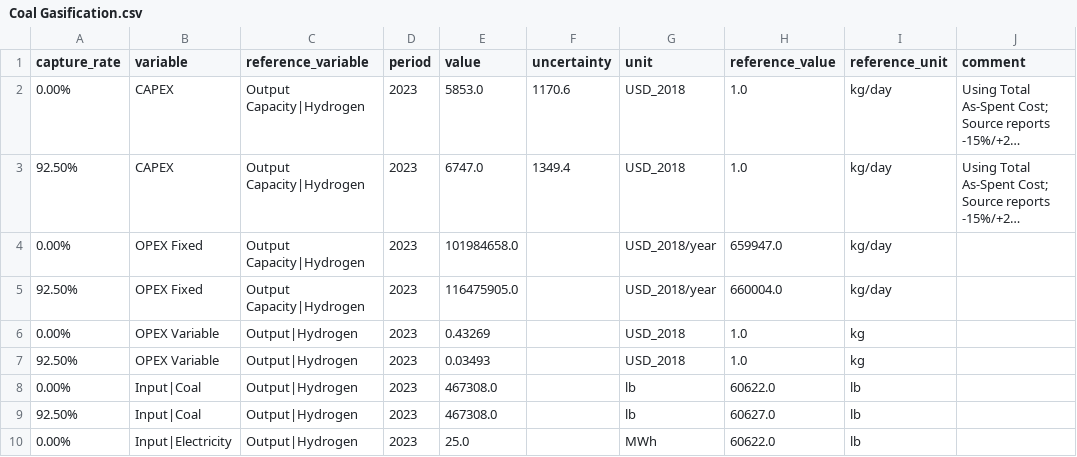
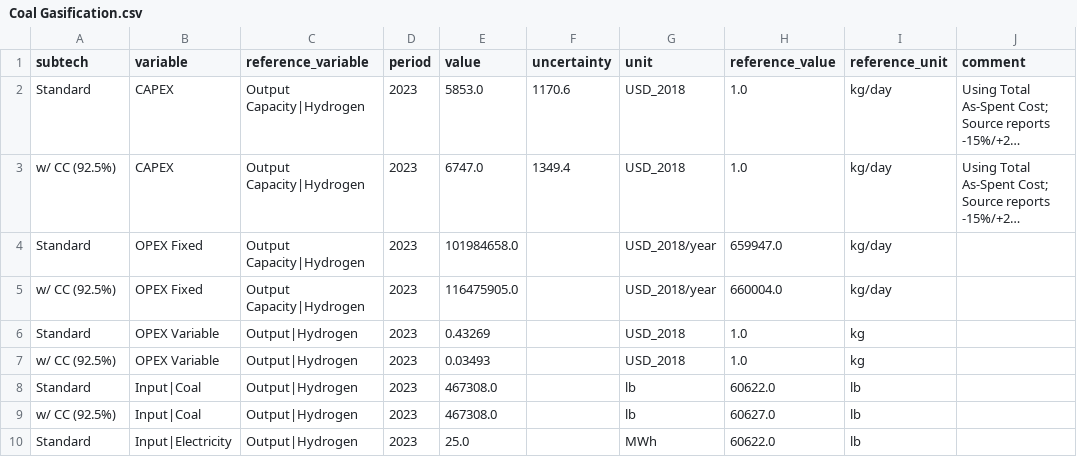
Before and after one commit to PhilippVerpoort/posted, a CSV file: inst/extdata/database/tedfs/Tech/Coal Gasification.csv, drawn as a sheet; only a part is shown; long unchanged cells end in …; the diff covers the shown part only; the diff names each change by its address in the sheet, - before the commit and + after, or states it on an @@ line.

```diff
--- a/inst/extdata/database/tedfs/Tech/Coal Gasification.csv
+++ b/inst/extdata/database/tedfs/Tech/Coal Gasification.csv
-A1: capture_rate
+A1: subtech
-A2 (subtech): 0.00%
+A2 (subtech): Standard
-A3 (subtech): 92.50%
+A3 (subtech): w/ CC (92.5%)
-A4 (subtech): 0.00%
+A4 (subtech): Standard
-A5 (subtech): 92.50%
+A5 (subtech): w/ CC (92.5%)
-A6 (subtech): 0.00%
+A6 (subtech): Standard
-A7 (subtech): 92.50%
+A7 (subtech): w/ CC (92.5%)
-A8 (subtech): 0.00%
+A8 (subtech): Standard
-A9 (subtech): 92.50%
+A9 (subtech): w/ CC (92.5%)
-A10 (subtech): 0.00%
+A10 (subtech): Standard
```
Also changed, not shown: 2 added rows, 2 removed rows and 3 edited cells elsewhere in this file, inst/extdata/database/tech_types.csv, inst/extdata/database/tedfs/Tech/Blast Furnace and Basic Oxygen Furnace with CC.csv, 6 other files.
